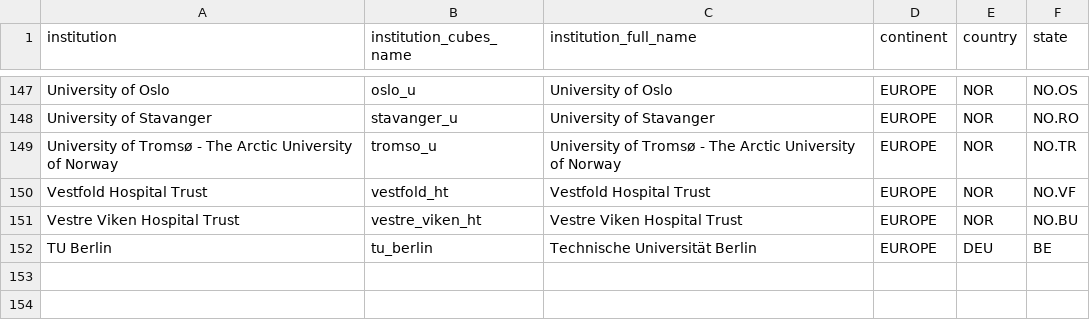
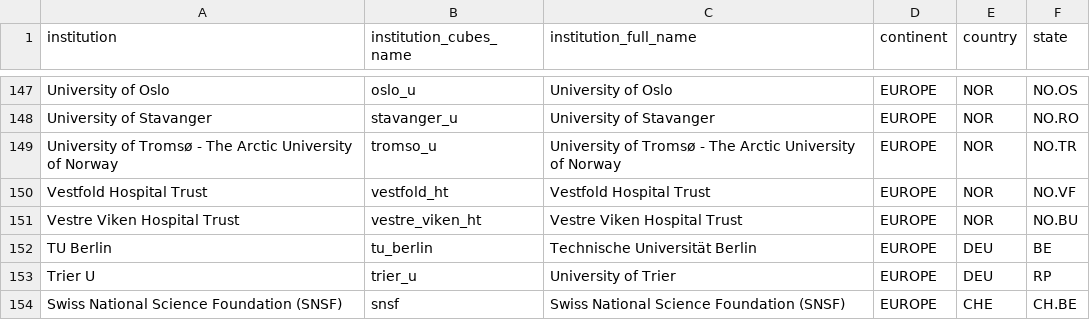
Before and after one commit to OpenAPC/openapc-olap, a CSV file: static/institutions.csv, drawn as a sheet; only a part is shown, gaps mark what is left out.

Commit message:
institutions file updated

```diff
--- a/static/institutions.csv
+++ b/static/institutions.csv
@@ -152 +152,3 @@ Vestre Viken Hospital Trust,vestre_viken_ht,Vestre Viken Hospital Trust,EUROPE,N
 TU Berlin,tu_berlin,Technische Universität Berlin,EUROPE,DEU,BE
+Trier U,trier_u,University of Trier,EUROPE,DEU,RP
+Swiss National Science Foundation (SNSF),snsf,Swiss National Science Foundation (SNSF),EUROPE,CHE,CH.BE
```
